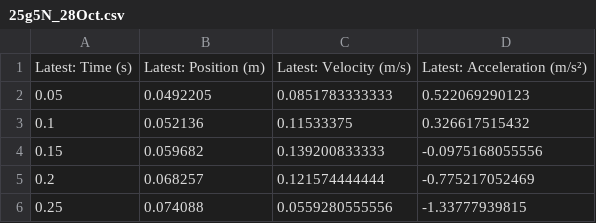
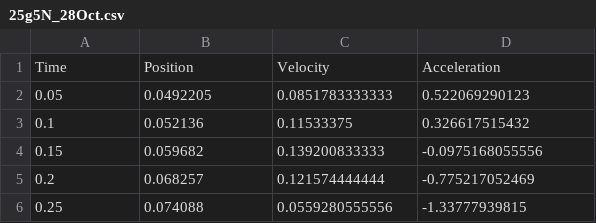
Before and after one commit to brooksw/Hooke-s-law-and-oscillatory-motion, a CSV file: 25g5N_28Oct.csv, drawn as a sheet; only a part is shown; removed rows and columns are numbered as before the commit, all else as after; the diff names each change by its address in the sheet, - before the commit and + after, or states it on an @@ line.

Commit message:
Update 25g5N_28Oct.csv

```diff
--- a/25g5N_28Oct.csv
+++ b/25g5N_28Oct.csv
-row 1: Latest: Time (s) | Latest: Position (m) | Latest: Velocity (m/s) | Latest: Acceleration (m/s²)
+row 1: Time | Position | Velocity | Acceleration
```
